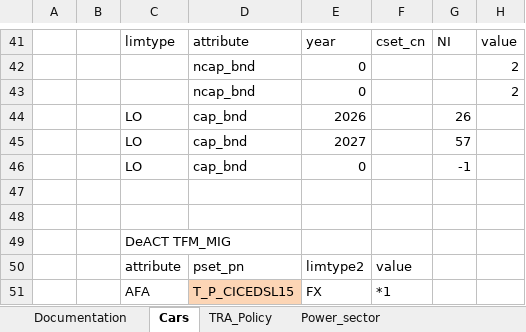
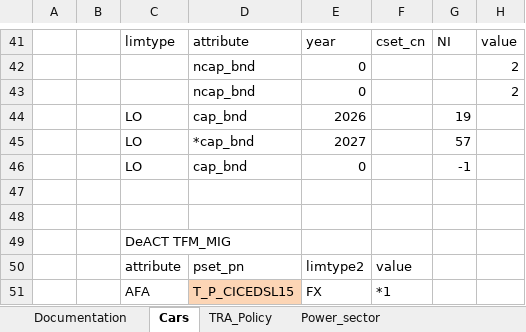
Before and after one commit to akanudia/VerveStacks_NZL_EECA, an Excel workbook: SuppXLS/Scen_Base_constraints.xlsx, sheet Cars, drawn as a sheet; only a part is shown, gaps mark what is left out; values as stored, in another font and other column widths than the file's, no borders; charts and pictures not drawn; the diff names each change by its address in the sheet, - before the commit and + after, or states it on an @@ line.

Commit message:
Update Scen_Base_constraints.xlsx

```diff
--- a/SuppXLS/Scen_Base_constraints.xlsx (sheet Cars)
+++ b/SuppXLS/Scen_Base_constraints.xlsx (sheet Cars)
-G44: 26
+G44: 19
-D45: cap_bnd
+D45: *cap_bnd
```
